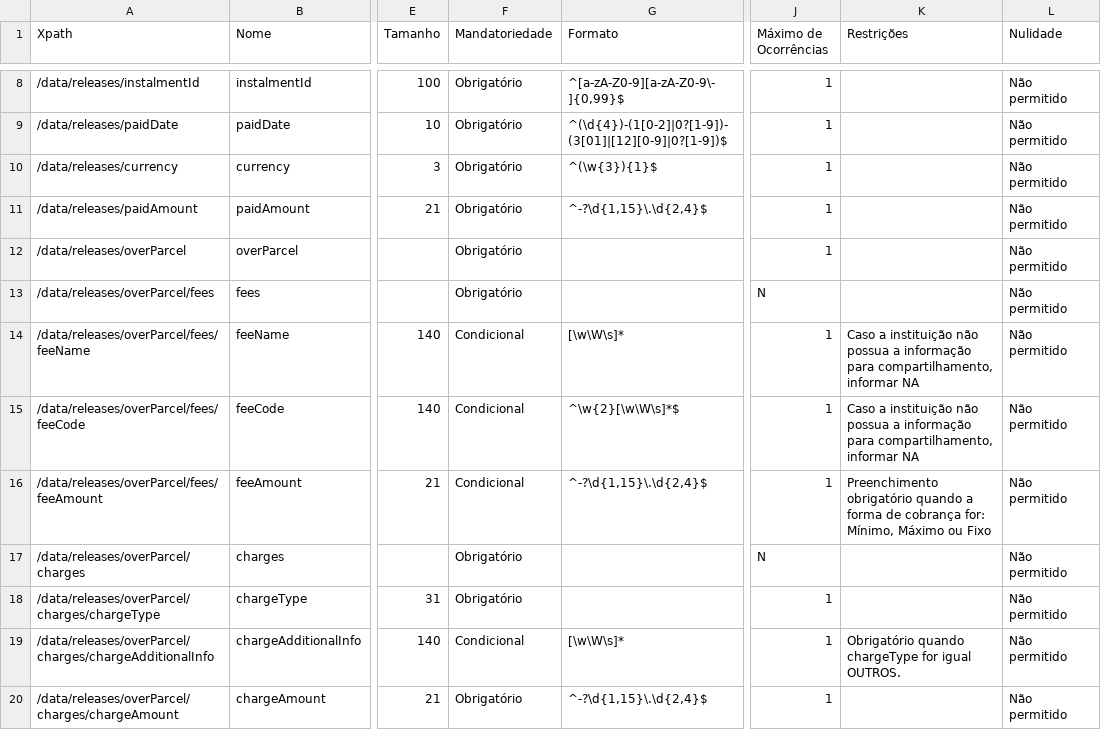
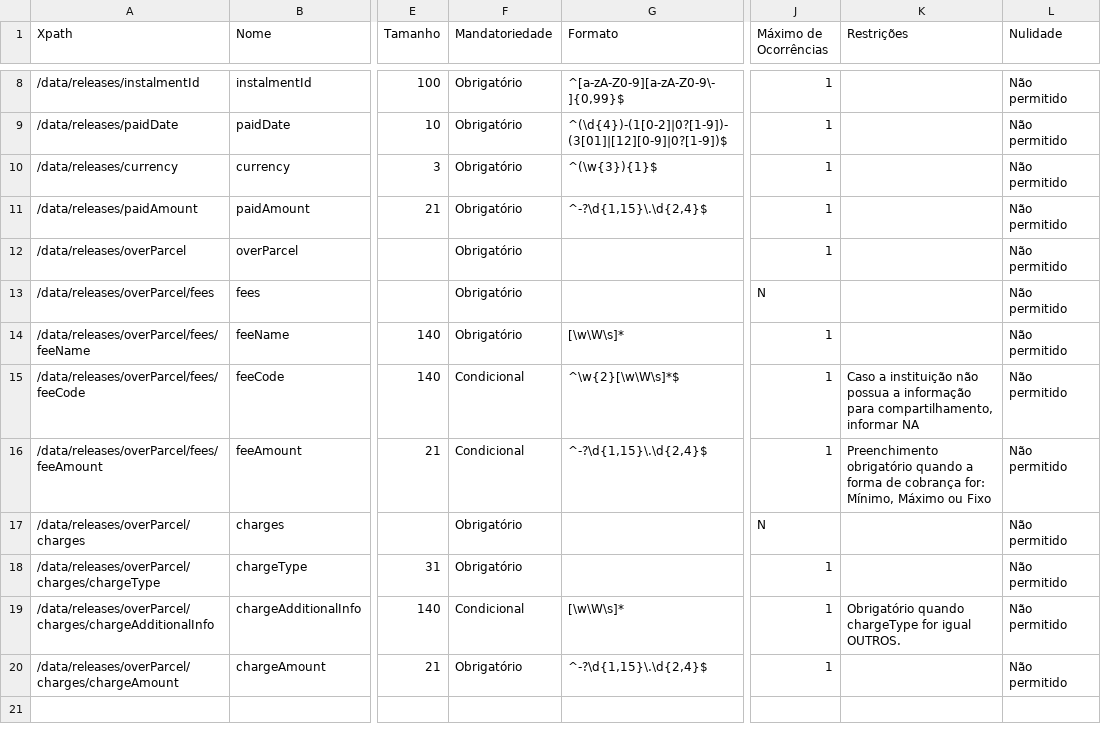
Before and after one commit to andretrindade/draft-openapi, a CSV file: dictionary/unarrangedAccountsOverdraftGetContractsContractIdPayments_v2.csv, drawn as a sheet; only a part is shown, gaps mark what is left out; the diff names each change by its address in the sheet, - before the commit and + after, or states it on an @@ line.

```diff
--- a/dictionary/unarrangedAccountsOverdraftGetContractsContractIdPayments_v2.csv
+++ b/dictionary/unarrangedAccountsOverdraftGetContractsContractIdPayments_v2.csv
-F14 (Mandatoriedade): Condicional
+F14 (Mandatoriedade): Obrigatório
-K14 (Restrições): Caso a instituição não possua a informação para compartilhamento, informar NA
+K14 (Restrições): (empty)
```
Also changed, not shown: dictionary/invoiceFinancingsGetContractsContractIdPayments_v1.csv, dictionary/invoiceFinancingsGetContractsContractIdScheduledInstalments_v1.csv, 5 other files.
